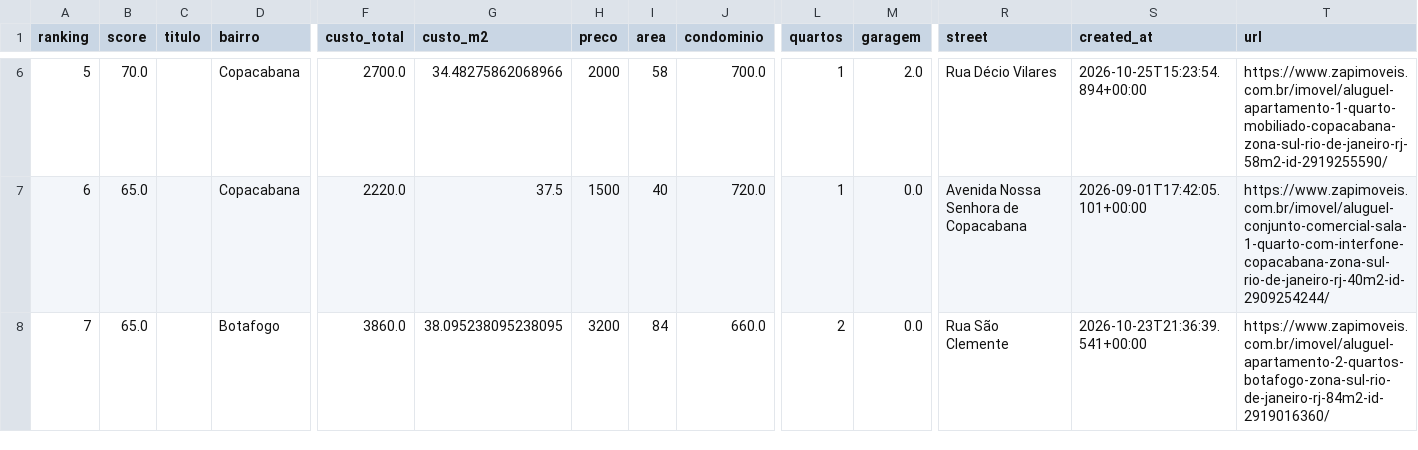
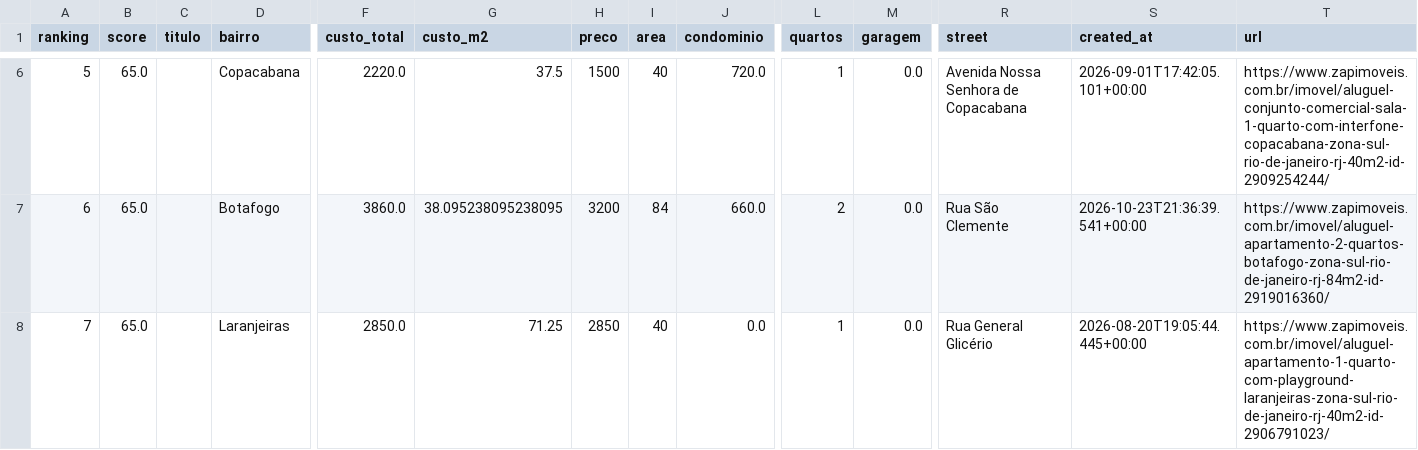
Before and after one commit to DboechatM/RentHunter, a CSV file: data/zap/top/top10.csv, drawn as a sheet; only a part is shown, gaps mark what is left out; the diff covers the shown part only; the diff names each change by its address in the sheet, - before the commit and + after, or states it on an @@ line.

```diff
--- a/data/zap/top/top10.csv
+++ b/data/zap/top/top10.csv
-B6 (score): 70.0
+B6 (score): 65.0
-F6 (custo_total): 2700.0
+F6 (custo_total): 2220.0
-G6 (custo_m2): 34.48275862068966
+G6 (custo_m2): 37.5
-H6 (preco): 2000
+H6 (preco): 1500
-I6 (area): 58
+I6 (area): 40
-J6 (condominio): 700.0
+J6 (condominio): 720.0
-M6 (garagem): 2.0
+M6 (garagem): 0.0
-R6 (street): Rua Décio Vilares
+R6 (street): Avenida Nossa Senhora de Copacabana
-S6 (created_at): 2026-10-25T15:23:54.894+00:00
+S6 (created_at): 2026-09-01T17:42:05.101+00:00
-T6 (url): https://www.zapimoveis.com.br/imovel/aluguel-apartamento-1-quarto-mobiliado-copacabana-zona-sul-rio-de-janeiro-rj-58m2-id-2919255590/
+T6 (url): https://www.zapimoveis.com.br/imovel/aluguel-conjunto-comercial-sala-1-quarto-com-interfone-copacabana-zona-sul-rio-de-janeiro-rj-40m2-id-2909254244/
-D7 (bairro): Copacabana
+D7 (bairro): Botafogo
-F7 (custo_total): 2220.0
+F7 (custo_total): 3860.0
-G7 (custo_m2): 37.5
+G7 (custo_m2): 38.095238095238095
-H7 (preco): 1500
+H7 (preco): 3200
-I7 (area): 40
+I7 (area): 84
-J7 (condominio): 720.0
+J7 (condominio): 660.0
-L7 (quartos): 1
+L7 (quartos): 2
-R7 (street): Avenida Nossa Senhora de Copacabana
+R7 (street): Rua São Clemente
-S7 (created_at): 2026-09-01T17:42:05.101+00:00
+S7 (created_at): 2026-10-23T21:36:39.541+00:00
-T7 (url): https://www.zapimoveis.com.br/imovel/aluguel-conjunto-comercial-sala-1-quarto-com-interfone-copacabana-zona-sul-rio-de-janeiro-rj-40m2-id-2909254244/
+T7 (url): https://www.zapimoveis.com.br/imovel/aluguel-apartamento-2-quartos-botafogo-zona-sul-rio-de-janeiro-rj-84m2-id-2919016360/
-D8 (bairro): Botafogo
+D8 (bairro): Laranjeiras
-F8 (custo_total): 3860.0
+F8 (custo_total): 2850.0
-G8 (custo_m2): 38.095238095238095
+G8 (custo_m2): 71.25
-H8 (preco): 3200
+H8 (preco): 2850
-I8 (area): 84
+I8 (area): 40
-J8 (condominio): 660.0
+J8 (condominio): 0.0
-L8 (quartos): 2
+L8 (quartos): 1
-R8 (street): Rua São Clemente
+R8 (street): Rua General Glicério
-S8 (created_at): 2026-10-23T21:36:39.541+00:00
+S8 (created_at): 2026-08-20T19:05:44.445+00:00
-T8 (url): https://www.zapimoveis.com.br/imovel/aluguel-apartamento-2-quartos-botafogo-zona-sul-rio-de-janeiro-rj-84m2-id-2919016360/
+T8 (url): https://www.zapimoveis.com.br/imovel/aluguel-apartamento-1-quarto-com-playground-laranjeiras-zona-sul-rio-de-janeiro-rj-40m2-id-2906791023/
```
Also changed, not shown: 65 edited cells elsewhere in this file, 3 other files.
